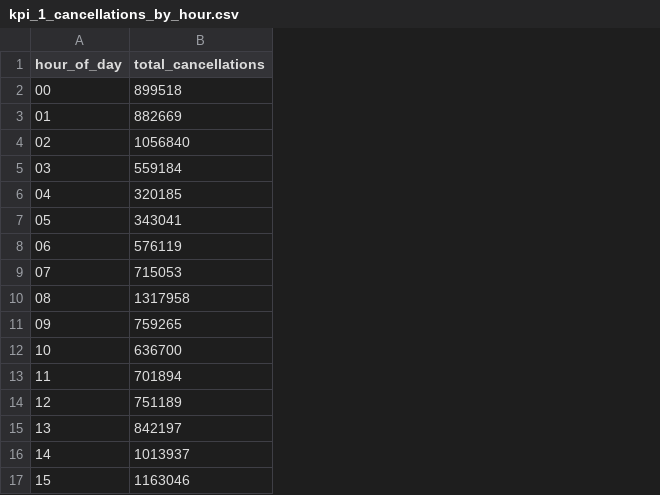
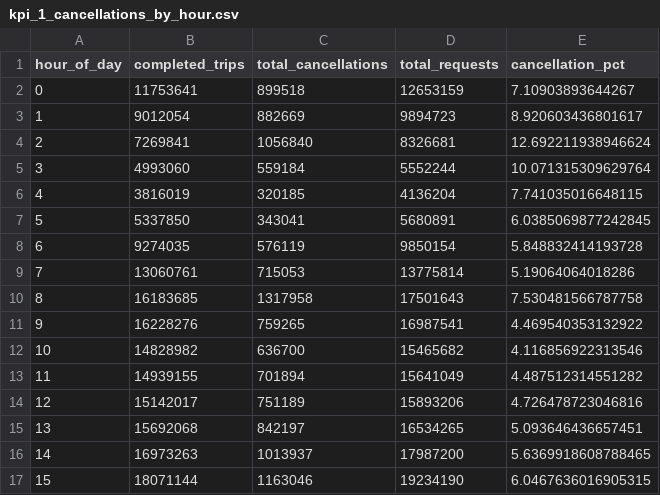
Before and after one commit to TongDan00/toronto-urban-mobility-analysis, a CSV file: kpi_1_cancellations_by_hour.csv, drawn as a sheet; only a part is shown; the diff names each change by its address in the sheet, - before the commit and + after, or states it on an @@ line.

Commit message:
Update KPI analysis to separate driver and passenger cancellations

```diff
--- a/kpi_1_cancellations_by_hour.csv
+++ b/kpi_1_cancellations_by_hour.csv
+column B (completed_trips), rows 2-17: 11753641 | 9012054 | 7269841 | 4993060 | 3816019 | 5337850 | 9274035 | 13060761 | 16183685 | 16228276 | 14828982 | 14939155 | 15142017 | 15692068 | 16973263 | 18071144
+column D (total_requests), rows 2-17: 12653159 | 9894723 | 8326681 | 5552244 | 4136204 | 5680891 | 9850154 | 13775814 | 17501643 | 16987541 | 15465682 | 15641049 | 15893206 | 16534265 | 17987200 | 19234190
+column E (cancellation_pct), rows 2-17: 7.10903893644267 | 8.920603436801617 | 12.692211938946624 | 10.071315309629764 | 7.741035016648115 | 6.0385069877242845 | 5.848832414193728 | 5.19064064018286 | 7.530481566787758 | 4.469540353132922 | 4.116856922313546 | 4.487512314551282 | 4.726478723046816 | 5.093646436657451 | 5.6369918608788465 | 6.0467636016905315
-A2 (hour_of_day): 00
+A2 (hour_of_day): 0
-A3 (hour_of_day): 01
+A3 (hour_of_day): 1
-A4 (hour_of_day): 02
+A4 (hour_of_day): 2
-A5 (hour_of_day): 03
+A5 (hour_of_day): 3
-A6 (hour_of_day): 04
+A6 (hour_of_day): 4
-A7 (hour_of_day): 05
+A7 (hour_of_day): 5
-A8 (hour_of_day): 06
+A8 (hour_of_day): 6
-A9 (hour_of_day): 07
+A9 (hour_of_day): 7
-A10 (hour_of_day): 08
+A10 (hour_of_day): 8
-A11 (hour_of_day): 09
+A11 (hour_of_day): 9
```
Also changed, not shown: 2 other files.
